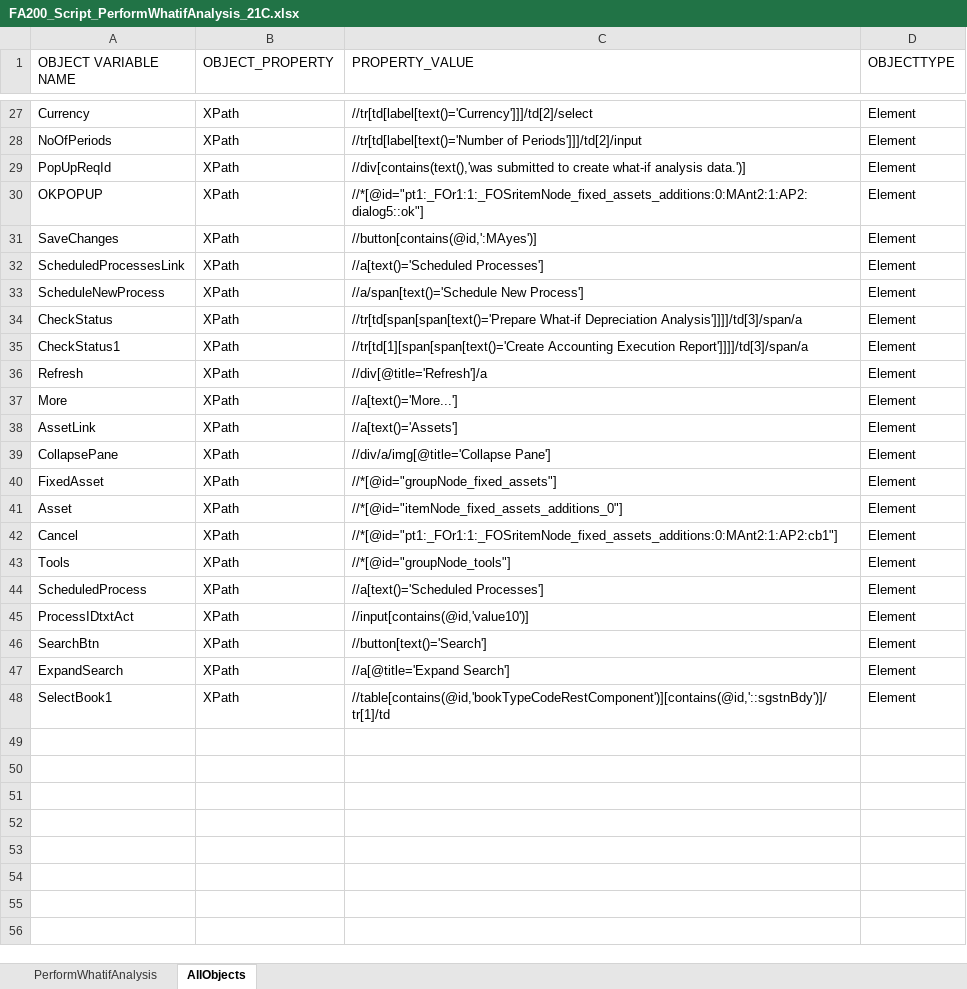
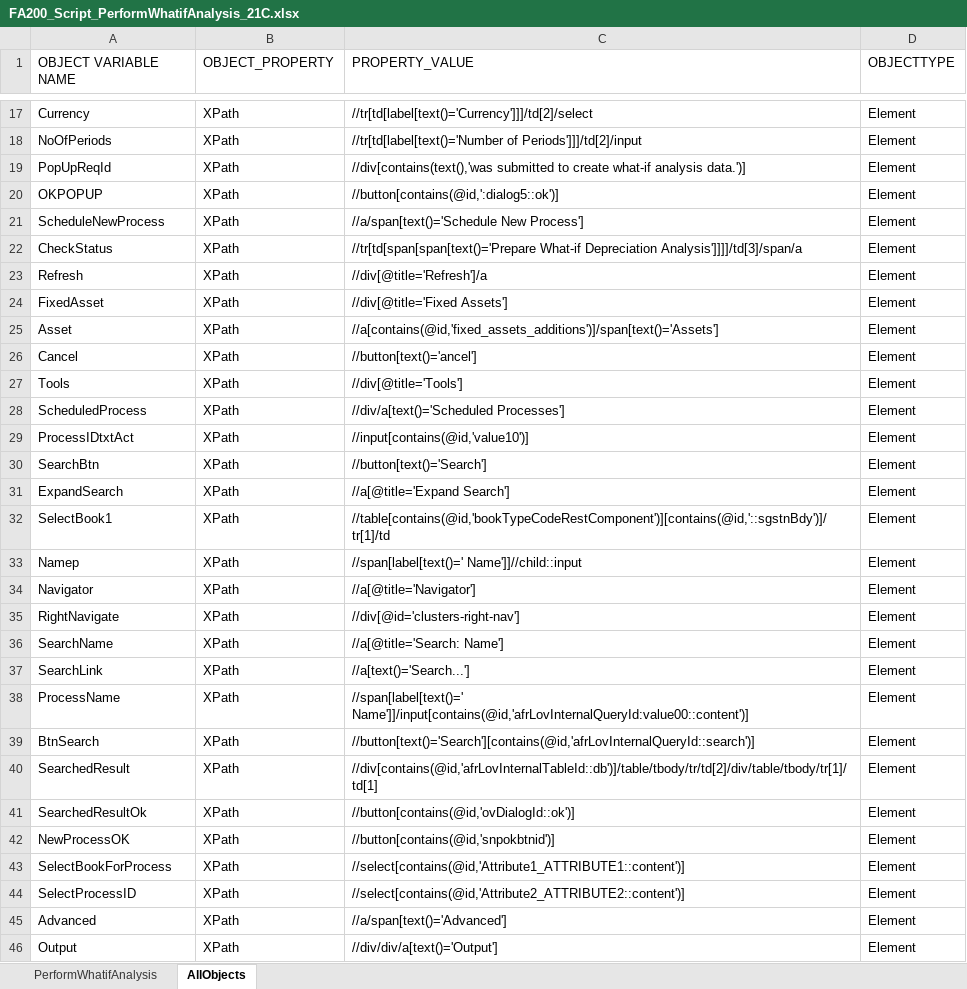
Before and after one commit to rt8228/Gnb_Fusion, an Excel workbook: FA200_Script_PerformWhatifAnalysis_21C.xlsx, sheet AllObjects, drawn as a sheet; only a part is shown, gaps mark what is left out; values as stored, in another font and other column widths than the file's, no borders; conditional formats not drawn; removed rows and columns are numbered as before the commit, all else as after; the diff covers the shown part only; the diff names each change by its address in the sheet, - before the commit and + after, or states it on an @@ line.

```diff
--- a/FA200_Script_PerformWhatifAnalysis_21C.xlsx (sheet AllObjects)
+++ b/FA200_Script_PerformWhatifAnalysis_21C.xlsx (sheet AllObjects)
-C20 (PROPERTY_VALUE): //*[@id="pt1:_FOr1:1:_FOSritemNode_fixed_assets_additions:0:MAnt2:1:AP2:dialog5::ok"]
+C20 (PROPERTY_VALUE): //button[contains(@id,':dialog5::ok')]
-row 31: SaveChanges | XPath | //button[contains(@id,':MAyes')] | Element
-row 32: ScheduledProcessesLink | XPath | //a[text()='Scheduled Processes'] | Element
-row 35: CheckStatus1 | XPath | //tr[td[1][span[span[text()='Create Accounting Execution Report']]]]/td[3]/span/a | Element
-row 37: More | XPath | //a[text()='More...'] | Element
-row 38: AssetLink | XPath | //a[text()='Assets'] | Element
-row 39: CollapsePane | XPath | //div/a/img[@title='Collapse Pane'] | Element
-C24 (PROPERTY_VALUE): //*[@id="groupNode_fixed_assets"]
+C24 (PROPERTY_VALUE): //div[@title='Fixed Assets']
-C25 (PROPERTY_VALUE): //*[@id="itemNode_fixed_assets_additions_0"]
+C25 (PROPERTY_VALUE): //a[contains(@id,'fixed_assets_additions')]/span[text()='Assets']
-C26 (PROPERTY_VALUE): //*[@id="pt1:_FOr1:1:_FOSritemNode_fixed_assets_additions:0:MAnt2:1:AP2:cb1"]
+C26 (PROPERTY_VALUE): //button[text()='ancel']
-C27 (PROPERTY_VALUE): //*[@id="groupNode_tools"]
+C27 (PROPERTY_VALUE): //div[@title='Tools']
-C28 (PROPERTY_VALUE): //a[text()='Scheduled Processes']
+C28 (PROPERTY_VALUE): //div/a[text()='Scheduled Processes']
+row 33: Namep | XPath | //span[label[text()=' Name']]//child::input | Element
@@ row 6 moved to row 34: Navigator @@
+row 35: RightNavigate | XPath | //div[@id='clusters-right-nav'] | Element
+row 36: SearchName | XPath | //a[@title='Search: Name'] | Element
+row 37: SearchLink | XPath | //a[text()='Search...'] | Element
+row 38: ProcessName | XPath | //span[label[text()=' Name']]/input[contains(@id,'afrLovInternalQueryId:value00::content')] | Element
+row 39: BtnSearch | XPath | //button[text()='Search'][contains(@id,'afrLovInternalQueryId::search')] | Element
+row 40: SearchedResult | XPath | //div[contains(@id,'afrLovInternalTableId::db')]/table/tbody/tr/td[2]/div/table/tbody/tr[1]/td[1] | Element
+row 41: SearchedResultOk | XPath | //button[contains(@id,'ovDialogId::ok')] | Element
+row 42: NewProcessOK | XPath | //button[contains(@id,'snpokbtnid')] | Element
+row 43: SelectBookForProcess | XPath | //select[contains(@id,'Attribute1_ATTRIBUTE1::content')] | Element
+row 44: SelectProcessID | XPath | //select[contains(@id,'Attribute2_ATTRIBUTE2::content')] | Element
+row 45: Advanced | XPath | //a/span[text()='Advanced'] | Element
+row 46: Output | XPath | //div/div/a[text()='Output'] | Element
```
Also changed, not shown: 9 added rows, 9 removed rows and 3 edited cells elsewhere in this sheet, sheet PerformWhatifAnalysis, formulas that keep their value, FA150_Script_CalculateDepreciationandPeriodClose_21C.xlsx, FA150_TestData_CalculateDepreciationandPeriodClose_21C.xlsx, 6 other files.
